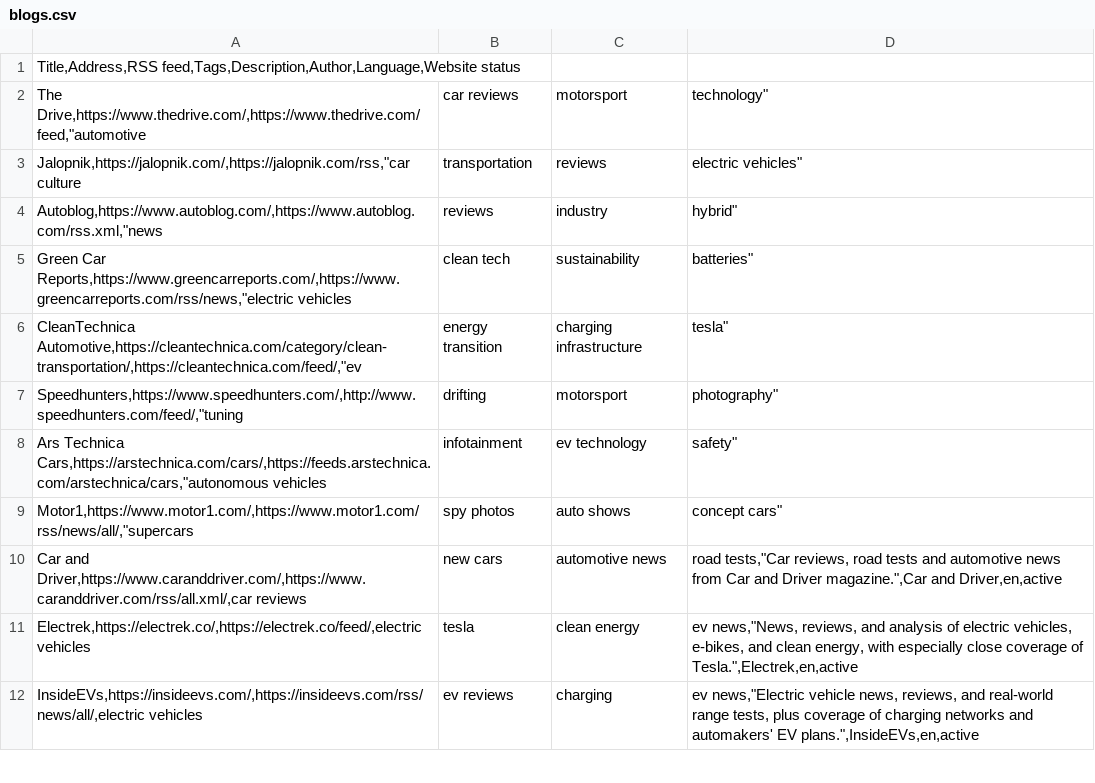
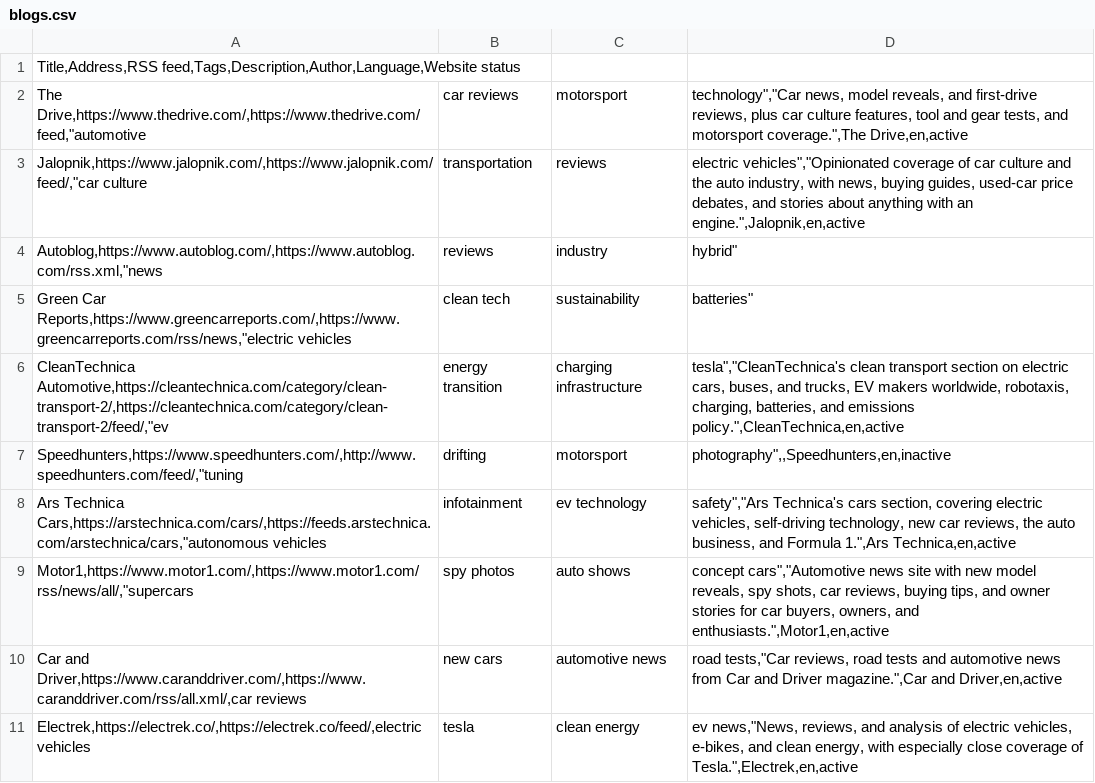
Before and after one commit to vivekstyles/BlogAI, a CSV file: Categories/Automobile/blogs.csv, drawn as a sheet; only a part is shown; the shorter side is filled out with more unchanged rows.

```diff
--- a/Categories/Automobile/blogs.csv
+++ b/Categories/Automobile/blogs.csv
@@ -1,10 +1,10 @@
 Title,Address,RSS feed,Tags,Description,Author,Language,Website status
-The Drive,https://www.thedrive.com/,https://www.thedrive.com/feed,"automotive;car reviews;motorsport;technology"
-Jalopnik,https://jalopnik.com/,https://jalopnik.com/rss,"car culture;transportation;reviews;electric vehicles"
+The Drive,https://www.thedrive.com/,https://www.thedrive.com/feed,"automotive;car reviews;motorsport;technology","Car news, model reveals, and first-drive reviews, plus car culture features, tool and gear tests, and motorsport coverage.",The Drive,en,active
+Jalopnik,https://www.jalopnik.com/,https://www.jalopnik.com/feed/,"car culture;transportation;reviews;electric vehicles","Opinionated coverage of car culture and the auto industry, with news, buying guides, used-car price debates, and stories about anything with an engine.",Jalopnik,en,active
 Autoblog,https://www.autoblog.com/,https://www.autoblog.com/rss.xml,"news;reviews;industry;hybrid"
 Green Car Reports,https://www.greencarreports.com/,https://www.greencarreports.com/rss/news,"electric vehicles;clean tech;sustainability;batteries"
-CleanTechnica Automotive,https://cleantechnica.com/category/clean-transportation/,https://cleantechnica.com/feed/,"ev;energy transition;charging infrastructure;tesla"
-Speedhunters,https://www.speedhunters.com/,http://www.speedhunters.com/feed/,"tuning;drifting;motorsport;photography"
-Ars Technica Cars,https://arstechnica.com/cars/,https://feeds.arstechnica.com/arstechnica/cars,"autonomous vehicles;infotainment;ev technology;safety"
-Motor1,https://www.motor1.com/,https://www.motor1.com/rss/news/all/,"supercars;spy photos;auto shows;concept cars"
+CleanTechnica Automotive,https://cleantechnica.com/category/clean-transport-2/,https://cleantechnica.com/category/clean-transport-2/feed/,"ev;energy transition;charging infrastructure;tesla","CleanTechnica's clean transport section on electric cars, buses, and trucks, EV makers worldwide, robotaxis, charging, batteries, and emissions policy.",CleanTechnica,en,active
+Speedhunters,https://www.speedhunters.com/,http://www.speedhunters.com/feed/,"tuning;drifting;motorsport;photography",,Speedhunters,en,inactive
+Ars Technica Cars,https://arstechnica.com/cars/,https://feeds.arstechnica.com/arstechnica/cars,"autonomous vehicles;infotainment;ev technology;safety","Ars Technica's cars section, covering electric vehicles, self-driving technology, new car reviews, the auto business, and Formula 1.",Ars Technica,en,active
+Motor1,https://www.motor1.com/,https://www.motor1.com/rss/news/all/,"supercars;spy photos;auto shows;concept cars","Automotive news site with new model reveals, spy shots, car reviews, buying tips, and owner stories for car buyers, owners, and enthusiasts.",Motor1,en,active
 Car and Driver,https://www.caranddriver.com/,https://www.caranddriver.com/rss/all.xml/,car reviews;new cars;automotive news;road tests,"Car reviews, road tests and automotive news from Car and Driver magazine.",Car and Driver,en,active
```
Also changed, not shown: 3 other files.
